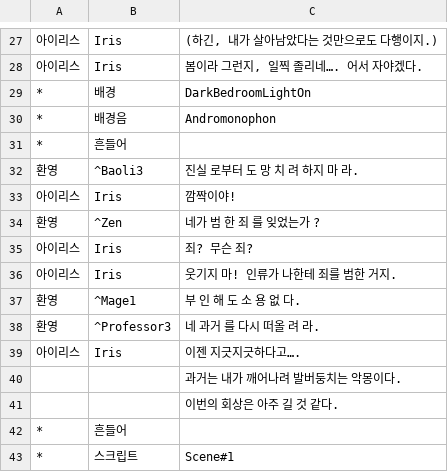
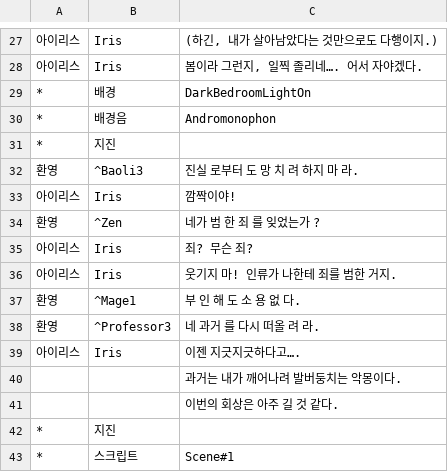
Before and after one commit to KimMinryoung/CardGame, a CSV file: Assets/Resources/Texts/Scene#0.csv, drawn as a sheet; only a part is shown, gaps mark what is left out; the diff names each change by its address in the sheet, - before the commit and + after, or states it on an @@ line.

```diff
--- a/Assets/Resources/Texts/Scene#0.csv
+++ b/Assets/Resources/Texts/Scene#0.csv
-B31: 흔들어
+B31: 지진
-B42: 흔들어
+B42: 지진
```
Also changed, not shown: Assets/Resources/Texts/Scene#2.csv, 2 other files.
